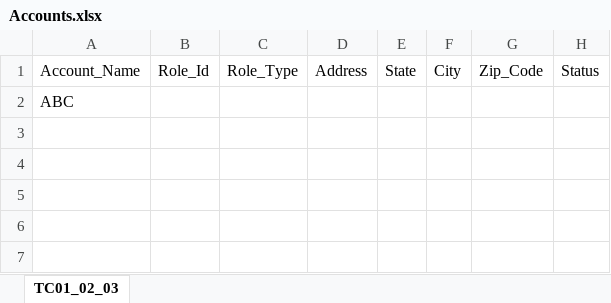
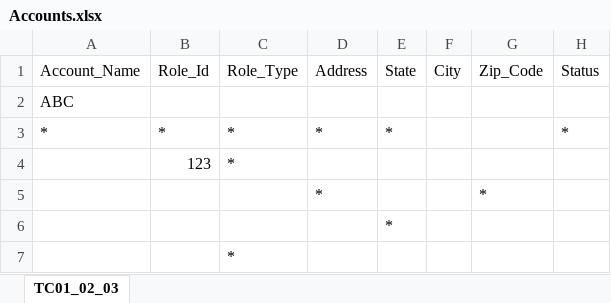
Before and after one commit to NIITMohit/JavaOcean, an Excel workbook: automation/Repository/Accounts.xlsx, sheet TC01_02_03, drawn as a sheet; values as stored, in another font and other column widths than the file's, no borders; the diff names each change by its address in the sheet, - before the commit and + after, or states it on an @@ line.

Commit message:
Account TC 01 02 03

```diff
--- a/automation/Repository/Accounts.xlsx (sheet TC01_02_03)
+++ b/automation/Repository/Accounts.xlsx (sheet TC01_02_03)
+row 3: * | * | * | * | * |  |  | *
+row 4:  | 123 | *
+row 5:  |  |  | * |  |  | *
+row 6:  |  |  |  | *
+row 7:  |  | *
```
Also changed, not shown: automation/Repository/Cancellation.xlsx, 27 other files.
